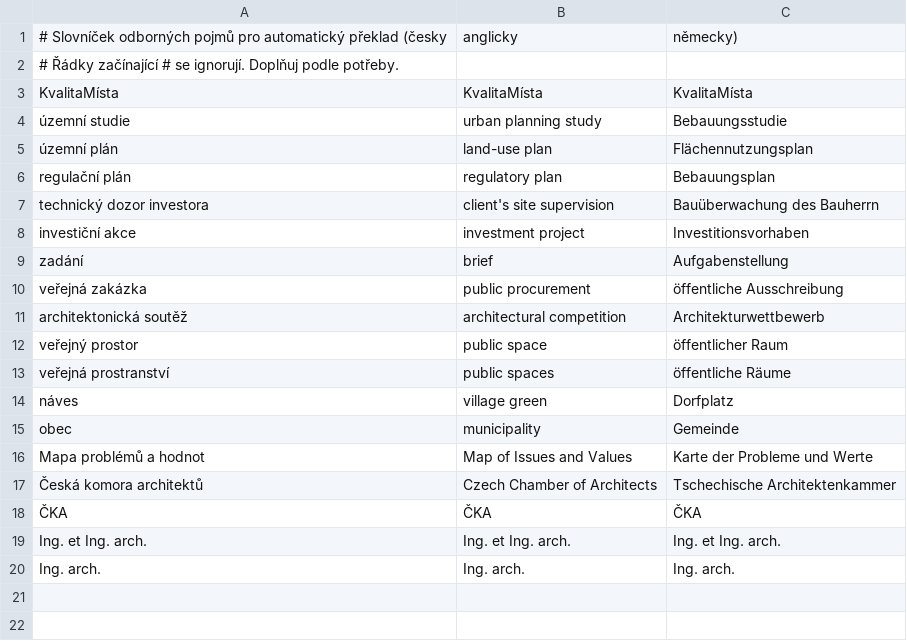
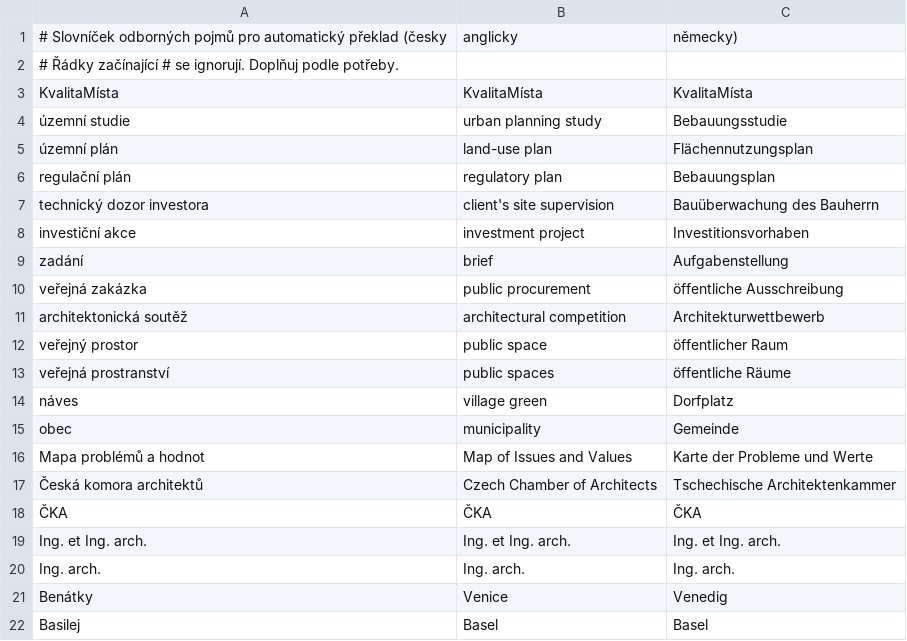
Before and after one commit to jirkaluke3-lang/kvalitamista, a CSV file: generator/glosar.csv, drawn as a sheet.

```diff
--- a/generator/glosar.csv
+++ b/generator/glosar.csv
@@ -20 +20,3 @@ Ing. et Ing. arch.;Ing. et Ing. arch.;Ing. et Ing. arch.
 Ing. arch.;Ing. arch.;Ing. arch.
+Benátky;Venice;Venedig
+Basilej;Basel;Basel
```
Also changed, not shown: 1 other file.
